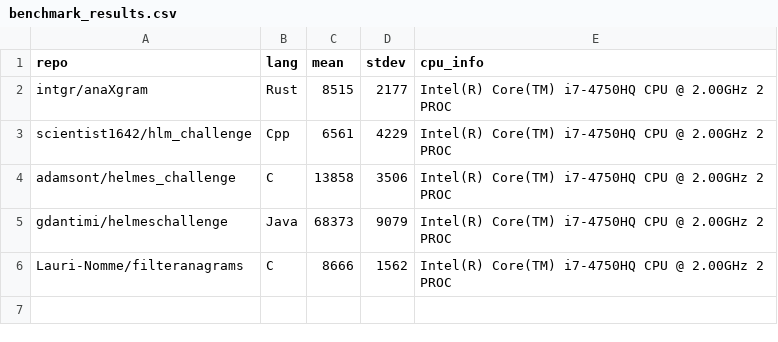
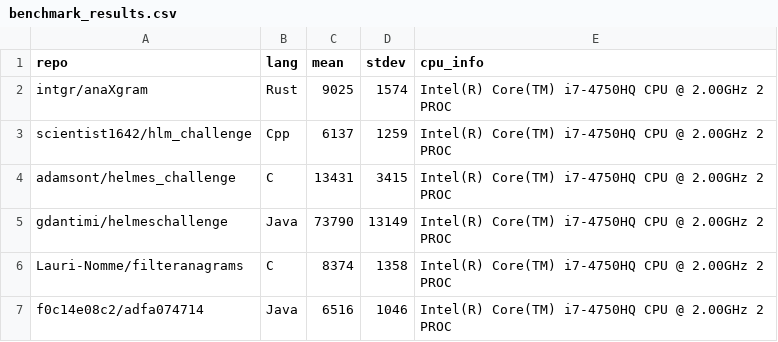
Before and after one commit to scientist1642/anagram_benchmarks, a CSV file: benchmark_results.csv, drawn as a sheet.

```diff
--- a/benchmark_results.csv
+++ b/benchmark_results.csv
@@ -1,6 +1,7 @@
 repo,lang,mean,stdev,cpu_info
-intgr/anaXgram,Rust,8515,2177,Intel(R) Core(TM) i7-4750HQ CPU @ 2.00GHz 2 PROC
-scientist1642/hlm_challenge,Cpp,6561,4229,Intel(R) Core(TM) i7-4750HQ CPU @ 2.00GHz 2 PROC
-adamsont/helmes_challenge,C,13858,3506,Intel(R) Core(TM) i7-4750HQ CPU @ 2.00GHz 2 PROC
-gdantimi/helmeschallenge,Java,68373,9079,Intel(R) Core(TM) i7-4750HQ CPU @ 2.00GHz 2 PROC
-Lauri-Nomme/filteranagrams,C,8666,1562,Intel(R) Core(TM) i7-4750HQ CPU @ 2.00GHz 2 PROC
+intgr/anaXgram,Rust,9025,1574,Intel(R) Core(TM) i7-4750HQ CPU @ 2.00GHz 2 PROC
+scientist1642/hlm_challenge,Cpp,6137,1259,Intel(R) Core(TM) i7-4750HQ CPU @ 2.00GHz 2 PROC
+adamsont/helmes_challenge,C,13431,3415,Intel(R) Core(TM) i7-4750HQ CPU @ 2.00GHz 2 PROC
+gdantimi/helmeschallenge,Java,73790,13149,Intel(R) Core(TM) i7-4750HQ CPU @ 2.00GHz 2 PROC
+Lauri-Nomme/filteranagrams,C,8374,1358,Intel(R) Core(TM) i7-4750HQ CPU @ 2.00GHz 2 PROC
+f0c14e08c2/adfa074714,Java,6516,1046,Intel(R) Core(TM) i7-4750HQ CPU @ 2.00GHz 2 PROC
```
Also changed, not shown: 4 other files.
